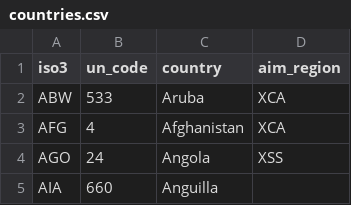
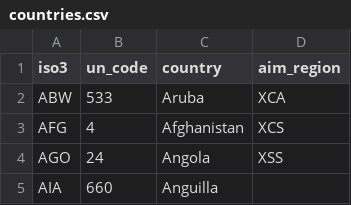
Before and after one commit to yohannning/humidity-cdd, a CSV file: data/country_grid/countries.csv, drawn as a sheet; only a part is shown.

```diff
--- a/data/country_grid/countries.csv
+++ b/data/country_grid/countries.csv
@@ -2,3 +2,3 @@ iso3,un_code,country,aim_region
 ABW,533,Aruba,XCA
-AFG,4,Afghanistan,XCA
+AFG,4,Afghanistan,XCS
 AGO,24,Angola,XSS
```
